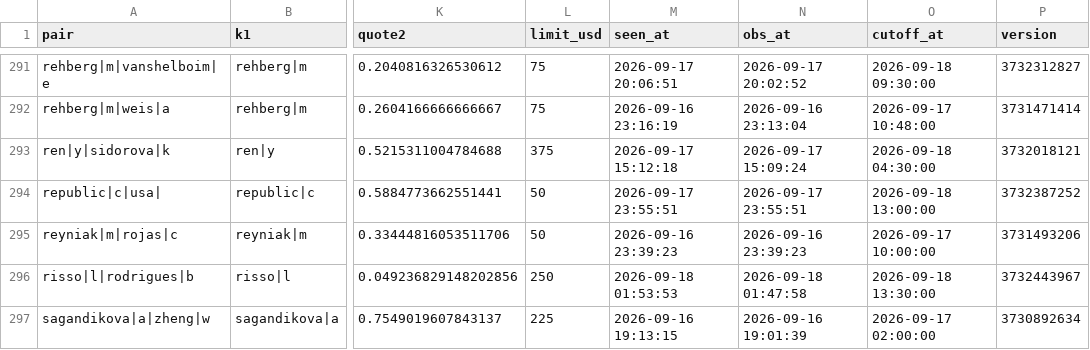
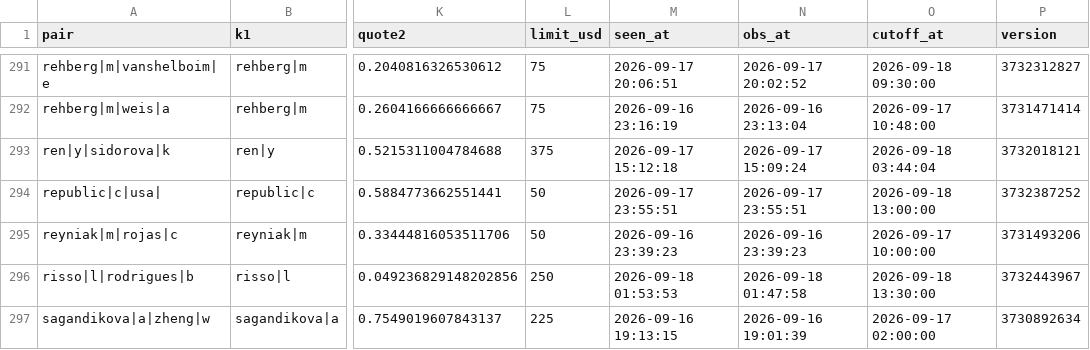
Before and after one commit to Teemotaij/pinnacle-board, a CSV file: board/pin_open.csv, drawn as a sheet; only a part is shown, gaps mark what is left out; the diff names each change by its address in the sheet, - before the commit and + after, or states it on an @@ line.

```diff
--- a/board/pin_open.csv
+++ b/board/pin_open.csv
-O293 (cutoff_at): 2026-09-18 04:30:00
+O293 (cutoff_at): 2026-09-18 03:44:04
```
Also changed, not shown: board/pin_close.csv, board/ticks/2026-09-18.csv.
